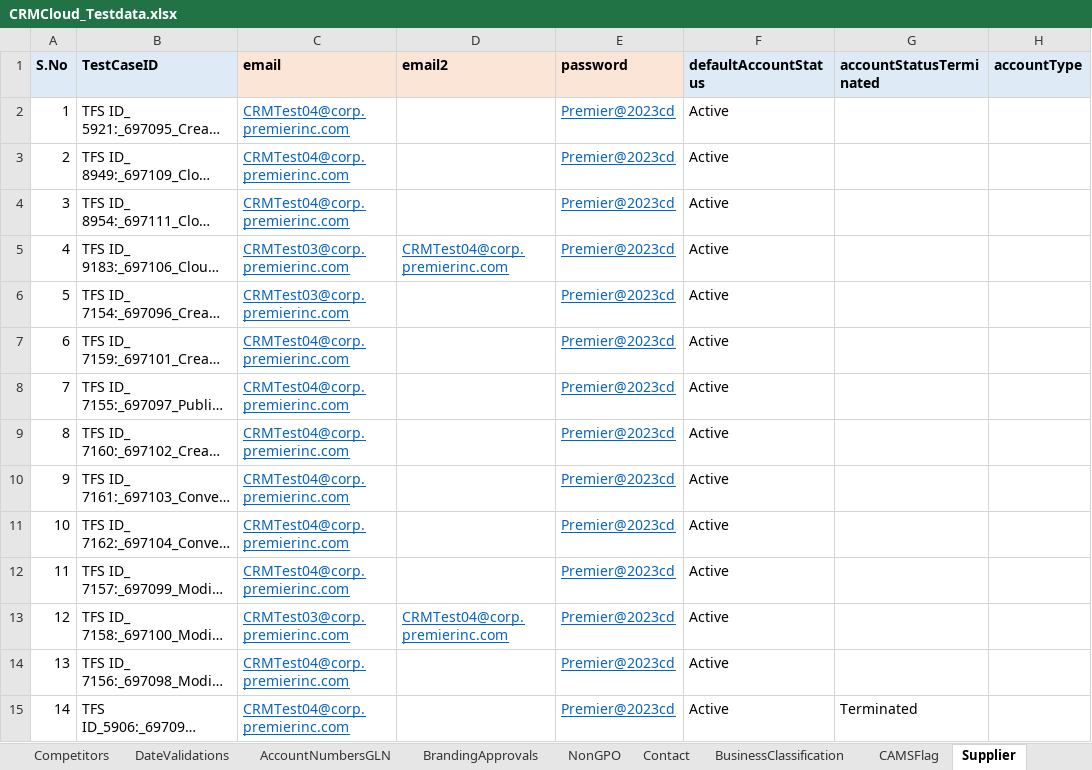
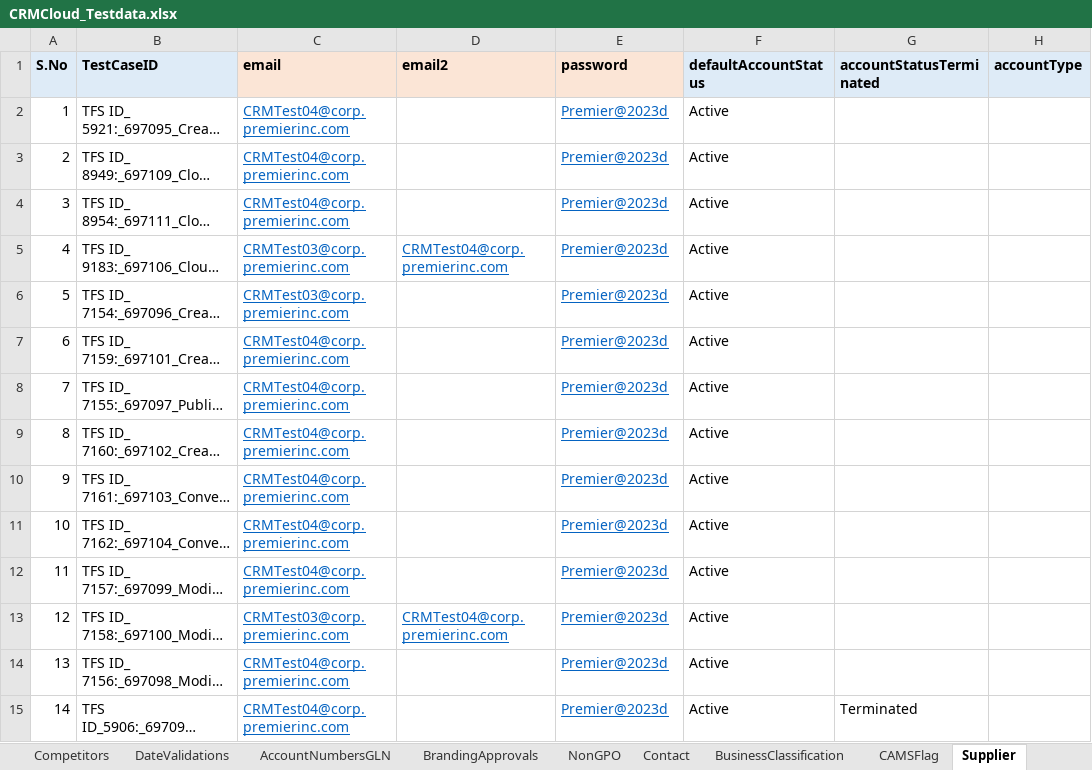
Before and after one commit to FaridhahN/Dynamics_CRM_Cloud_2023_Wave1, an Excel workbook: data/CRMCloud_Testdata.xlsx, sheet Supplier, drawn as a sheet; only a part is shown; long unchanged cells end in …; values as stored, in another font and other column widths than the file's, no borders; the diff covers the shown part only; the diff names each change by its address in the sheet, - before the commit and + after, or states it on an @@ line.

```diff
--- a/data/CRMCloud_Testdata.xlsx (sheet Supplier)
+++ b/data/CRMCloud_Testdata.xlsx (sheet Supplier)
-E2:E15 (password): Premier@2023cd
+E2:E15 (password): Premier@2023d
```
Also changed, not shown: 58 edited cells elsewhere in this sheet, sheet Driver, sheet BusinessClassification, sheet PatientServices, sheet PrescriptionData, sheet AccountNumbers.
